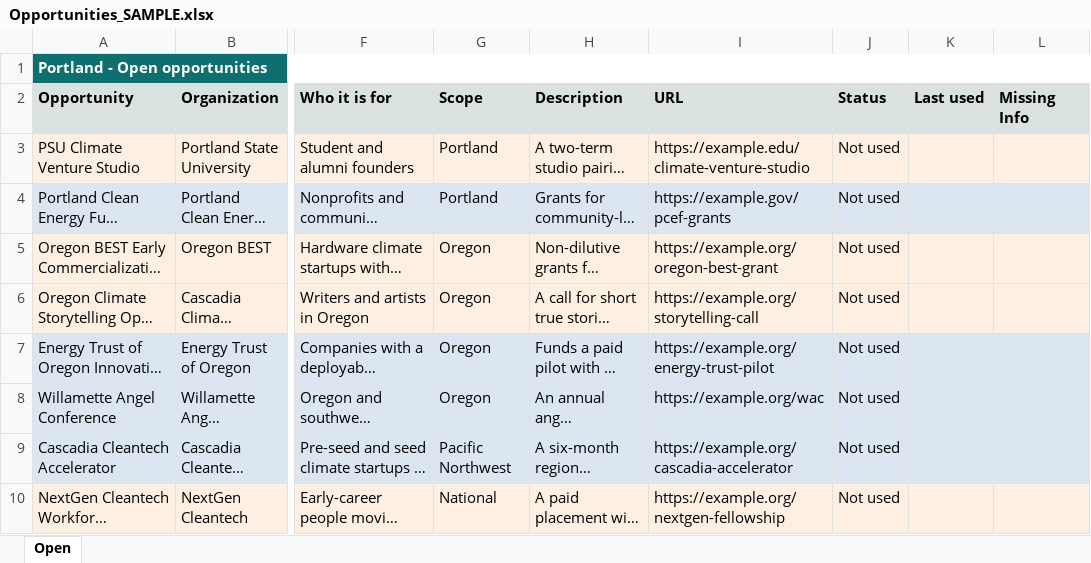
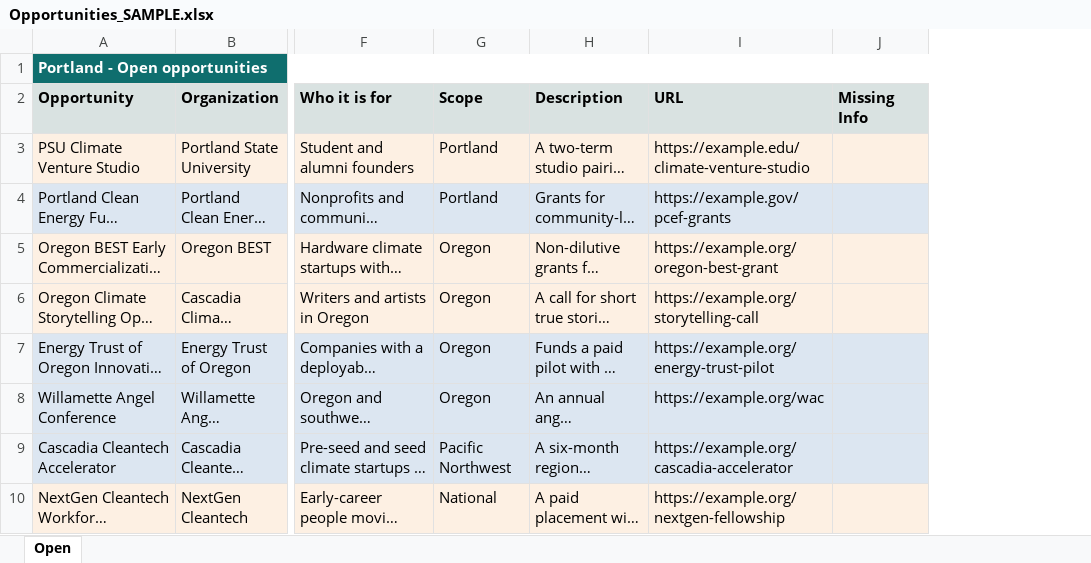
Before and after one commit to joshuakeum9-cell/chapter-launch-playbook, an Excel workbook: downloads/samples/Opportunities_SAMPLE.xlsx, sheet Open, drawn as a sheet; only a part is shown, gaps mark what is left out; long unchanged cells end in …; values as stored, in another font and other column widths than the file's, no borders; the diff names each change by its address in the sheet, - before the commit and + after, or states it on an @@ line.

```diff
--- a/downloads/samples/Opportunities_SAMPLE.xlsx (sheet Open)
+++ b/downloads/samples/Opportunities_SAMPLE.xlsx (sheet Open)
-column J (Status), rows 3-10: all Not used
-column K (Last used), empty
```
Also changed, not shown: downloads/samples/CTC_Events_SAMPLE.xlsx, 13 other files.
